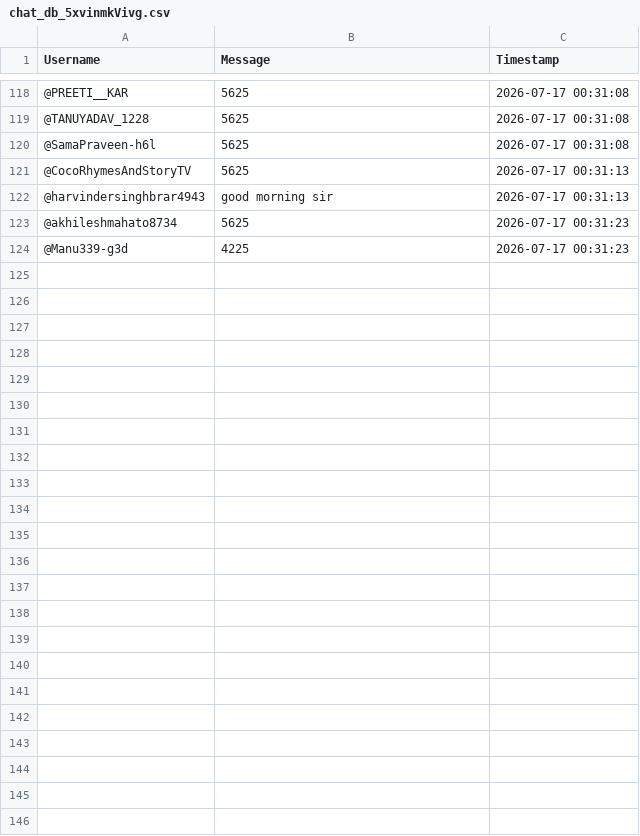
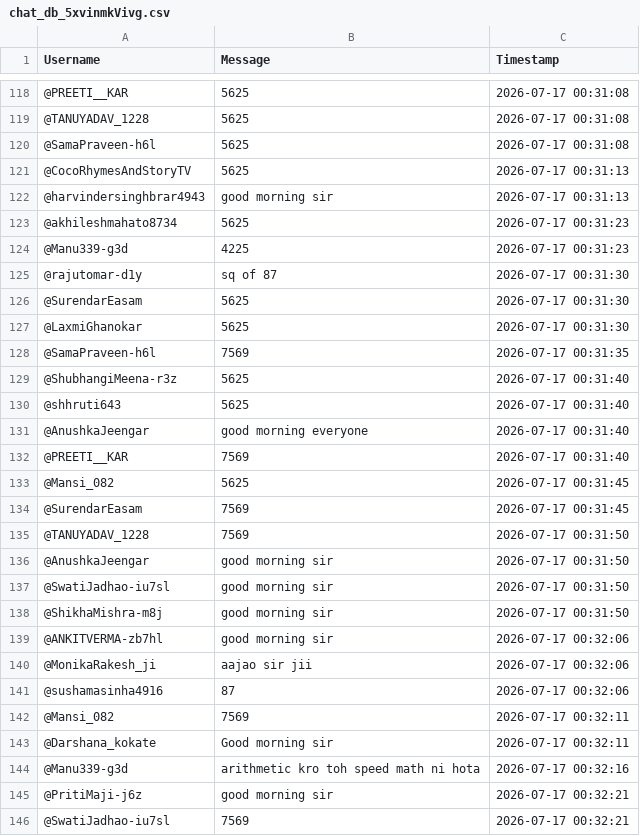
Before and after one commit to sjskkaka281/Ytsc, a CSV file: chat_db_5xvinmkVivg.csv, drawn as a sheet; only a part is shown, gaps mark what is left out; the diff names each change by its address in the sheet, - before the commit and + after, or states it on an @@ line.

```diff
--- a/chat_db_5xvinmkVivg.csv
+++ b/chat_db_5xvinmkVivg.csv
+row 125: @rajutomar-d1y | sq of 87 | 2026-07-17 00:31:30
+row 126: @SurendarEasam | 5625 | 2026-07-17 00:31:30
+row 127: @LaxmiGhanokar | 5625 | 2026-07-17 00:31:30
+row 128: @SamaPraveen-h6l | 7569 | 2026-07-17 00:31:35
+row 129: @ShubhangiMeena-r3z | 5625 | 2026-07-17 00:31:40
+row 130: @shhruti643 | 5625 | 2026-07-17 00:31:40
+row 131: @AnushkaJeengar | good morning everyone | 2026-07-17 00:31:40
+row 132: @PREETI__KAR | 7569 | 2026-07-17 00:31:40
+row 133: @Mansi_082 | 5625 | 2026-07-17 00:31:45
+row 134: @SurendarEasam | 7569 | 2026-07-17 00:31:45
+row 135: @TANUYADAV_1228 | 7569 | 2026-07-17 00:31:50
+row 136: @AnushkaJeengar | good morning sir | 2026-07-17 00:31:50
+row 137: @SwatiJadhao-iu7sl | good morning sir | 2026-07-17 00:31:50
+row 138: @ShikhaMishra-m8j | good morning sir | 2026-07-17 00:31:50
+row 139: @ANKITVERMA-zb7hl | good morning sir | 2026-07-17 00:32:06
+row 140: @MonikaRakesh_ji | aajao sir jii | 2026-07-17 00:32:06
+row 141: @sushamasinha4916 | 87 | 2026-07-17 00:32:06
+row 142: @Mansi_082 | 7569 | 2026-07-17 00:32:11
+row 143: @Darshana_kokate | Good morning sir | 2026-07-17 00:32:11
+row 144: @Manu339-g3d | arithmetic kro toh speed math ni hota | 2026-07-17 00:32:16
+row 145: @PritiMaji-j6z | good morning sir | 2026-07-17 00:32:21
+row 146: @SwatiJadhao-iu7sl | 7569 | 2026-07-17 00:32:21
```
